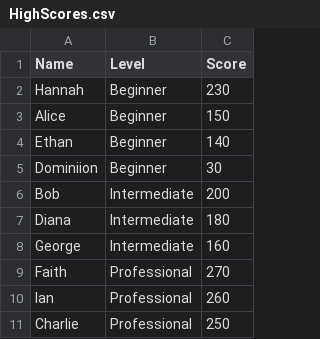
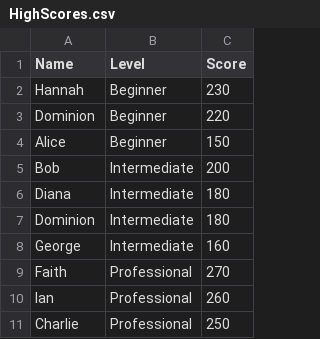
Before and after one commit to Dominion083/Snake-Game, a CSV file: src/main/resources/HighScores.csv, drawn as a sheet.

Commit message:
Author: Dominion Aromolaran - psyda5 Date: 23rd December. Commit Type: Chore, Enhancements;
Extra reward for Intermidiate and
Professional Levels.

Increased Points for Intermediate
and Professional Levels.

```diff
--- a/src/main/resources/HighScores.csv
+++ b/src/main/resources/HighScores.csv
@@ -2,7 +2,7 @@ Name,Level,Score
 Hannah,Beginner,230
+Dominion,Beginner,220
 Alice,Beginner,150
-Ethan,Beginner,140
-Dominiion,Beginner,30
 Bob,Intermediate,200
 Diana,Intermediate,180
+Dominion,Intermediate,180
 George,Intermediate,160
```
Also changed, not shown: 5 other files.
